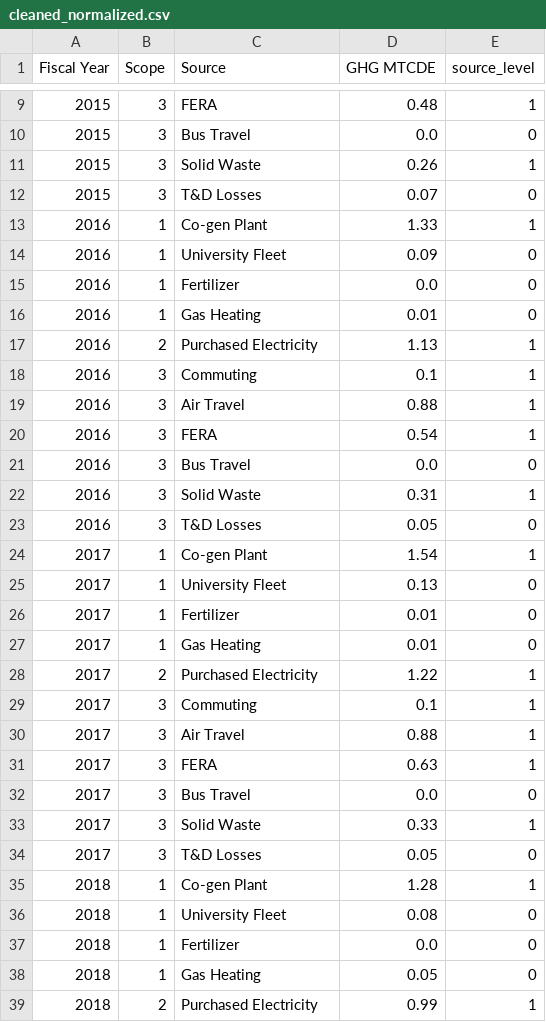
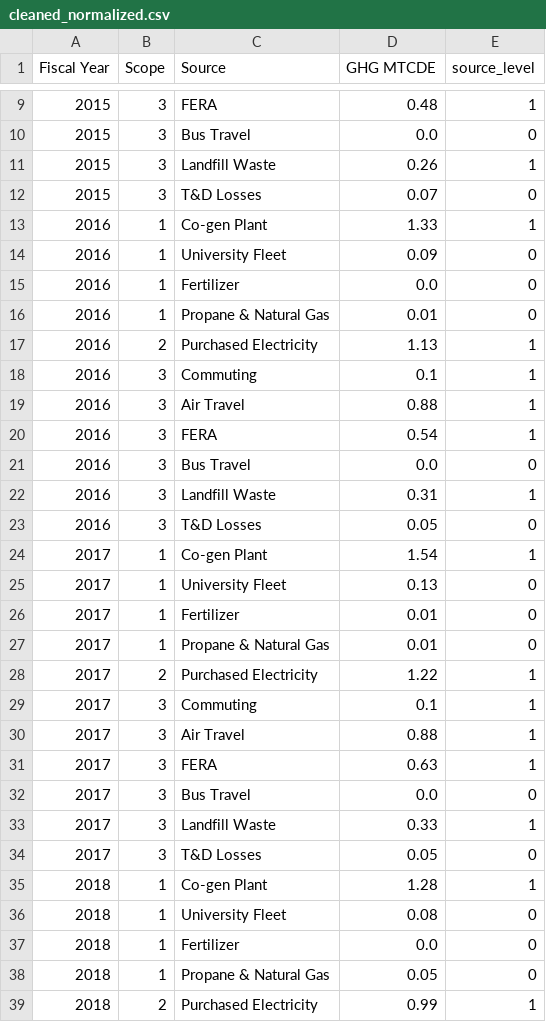
Before and after one commit to hunterad93/grizzlyemissions, a CSV file: data/cleaned_normalized.csv, drawn as a sheet; only a part is shown, gaps mark what is left out; the diff covers the shown part only.

```diff
--- a/data/cleaned_normalized.csv
+++ b/data/cleaned_normalized.csv
@@ -10,3 +10,3 @@ Fiscal Year,Scope,Source,GHG MTCDE,source_level
 2015,3,Bus Travel,0.0,0
-2015,3,Solid Waste,0.26,1
+2015,3,Landfill Waste,0.26,1
 2015,3,T&D Losses,0.07,0
@@ -15,3 +15,3 @@ Fiscal Year,Scope,Source,GHG MTCDE,source_level
 2016,1,Fertilizer,0.0,0
-2016,1,Gas Heating,0.01,0
+2016,1,Propane & Natural Gas,0.01,0
 2016,2,Purchased Electricity,1.13,1
@@ -21,3 +21,3 @@ Fiscal Year,Scope,Source,GHG MTCDE,source_level
 2016,3,Bus Travel,0.0,0
-2016,3,Solid Waste,0.31,1
+2016,3,Landfill Waste,0.31,1
 2016,3,T&D Losses,0.05,0
@@ -26,3 +26,3 @@ Fiscal Year,Scope,Source,GHG MTCDE,source_level
 2017,1,Fertilizer,0.01,0
-2017,1,Gas Heating,0.01,0
+2017,1,Propane & Natural Gas,0.01,0
 2017,2,Purchased Electricity,1.22,1
@@ -32,3 +32,3 @@ Fiscal Year,Scope,Source,GHG MTCDE,source_level
 2017,3,Bus Travel,0.0,0
-2017,3,Solid Waste,0.33,1
+2017,3,Landfill Waste,0.33,1
 2017,3,T&D Losses,0.05,0
@@ -37,3 +37,3 @@ Fiscal Year,Scope,Source,GHG MTCDE,source_level
 2018,1,Fertilizer,0.0,0
-2018,1,Gas Heating,0.05,0
+2018,1,Propane & Natural Gas,0.05,0
 2018,2,Purchased Electricity,0.99,1
```
Also changed, not shown: 12 edited cells elsewhere in this file, data/cleaned_totals.csv, 1 other file.
